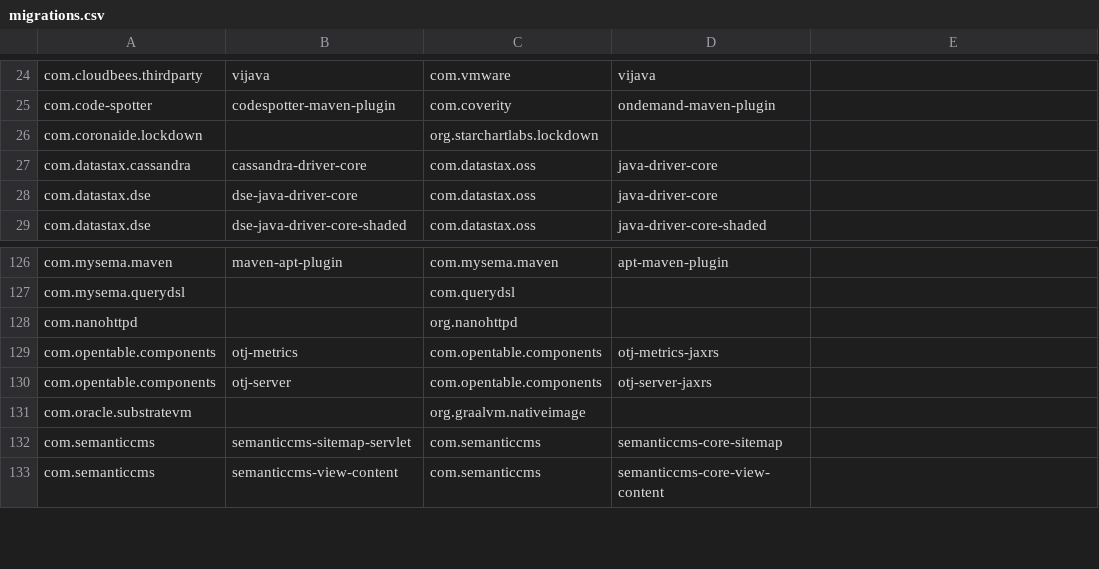
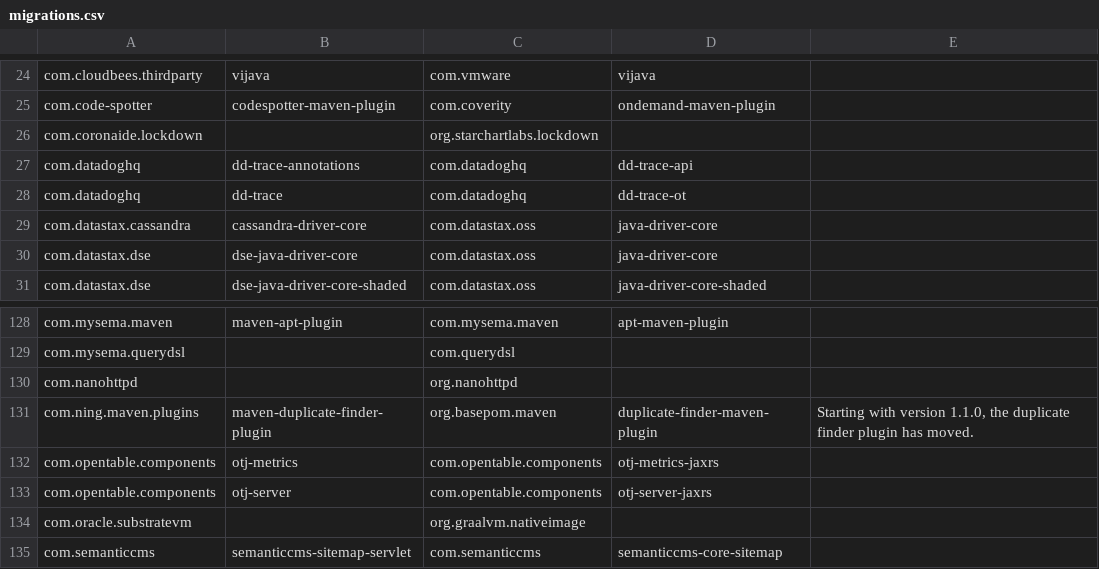
Before and after one commit to openrewrite/rewrite-java-dependencies, a CSV file: src/main/resources/migrations.csv, drawn as a sheet; only a part is shown, gaps mark what is left out; the shorter side is filled out with more unchanged rows.

```diff
--- a/src/main/resources/migrations.csv
+++ b/src/main/resources/migrations.csv
@@ -27,2 +27,4 @@ com.code-spotter,codespotter-maven-plugin,com.coverity,ondemand-maven-plugin,
 com.coronaide.lockdown,,"org.starchartlabs.lockdown",,
+com.datadoghq,dd-trace-annotations,com.datadoghq,dd-trace-api,
+com.datadoghq,dd-trace,com.datadoghq,dd-trace-ot,
 com.datastax.cassandra,cassandra-driver-core,com.datastax.oss,java-driver-core,
@@ -129,2 +131,3 @@ com.mysema.querydsl,,com.querydsl,,
 com.nanohttpd,,org.nanohttpd,,
+com.ning.maven.plugins,"maven-duplicate-finder-plugin",org.basepom.maven,"duplicate-finder-maven-plugin","Starting with version 1.1.0, the duplicate finder plugin has moved."
 com.opentable.components,otj-metrics,com.opentable.components,otj-metrics-jaxrs,
```
